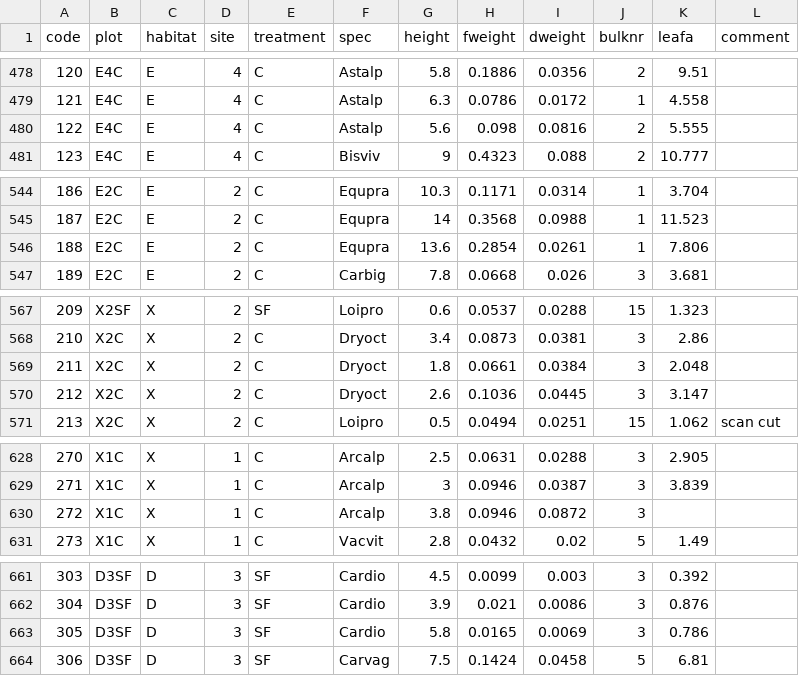
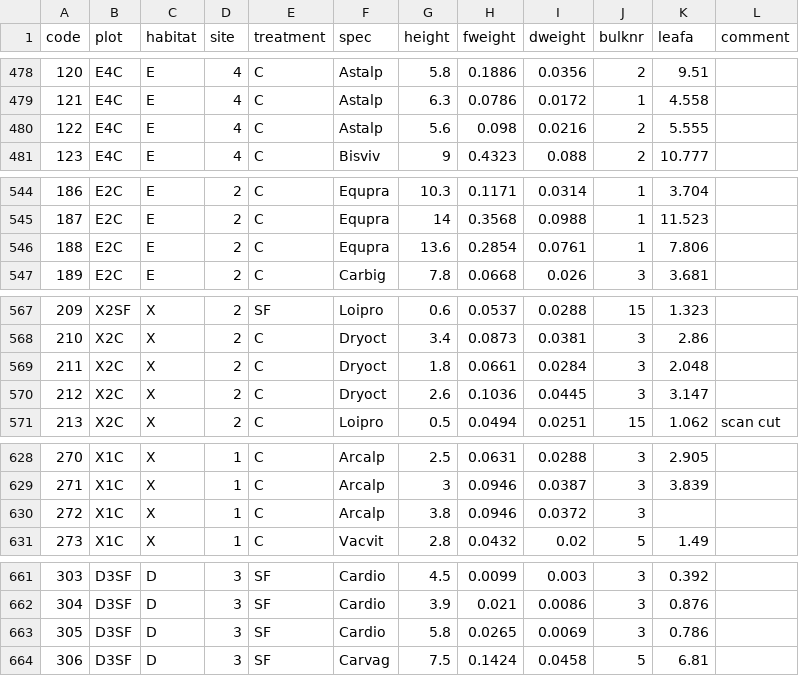
Before and after one commit to lHagenberg/snowfence_traits, a CSV file: 2_data/1_raw_data/snowfence_traits/sf_plant_trait_data_full_v1.csv, drawn as a sheet; only a part is shown, gaps mark what is left out; the diff covers the shown part only; the diff names each change by its address in the sheet, - before the commit and + after, or states it on an @@ line.

```diff
--- a/2_data/1_raw_data/snowfence_traits/sf_plant_trait_data_full_v1.csv
+++ b/2_data/1_raw_data/snowfence_traits/sf_plant_trait_data_full_v1.csv
-I480 (dweight): 0.0816
+I480 (dweight): 0.0216
-I546 (dweight): 0.0261
+I546 (dweight): 0.0761
-I569 (dweight): 0.0384
+I569 (dweight): 0.0284
-I630 (dweight): 0.0872
+I630 (dweight): 0.0372
-H663 (fweight): 0.0165
+H663 (fweight): 0.0265
```
Also changed, not shown: 23 edited cells elsewhere in this file, 2_data/1_raw_data/snowfence_traits/sf_leaf_chem.csv, 2_data/1_raw_data/snowfence_traits/sf_plant_trait_data_2024_v1.csv, 44 other files.
